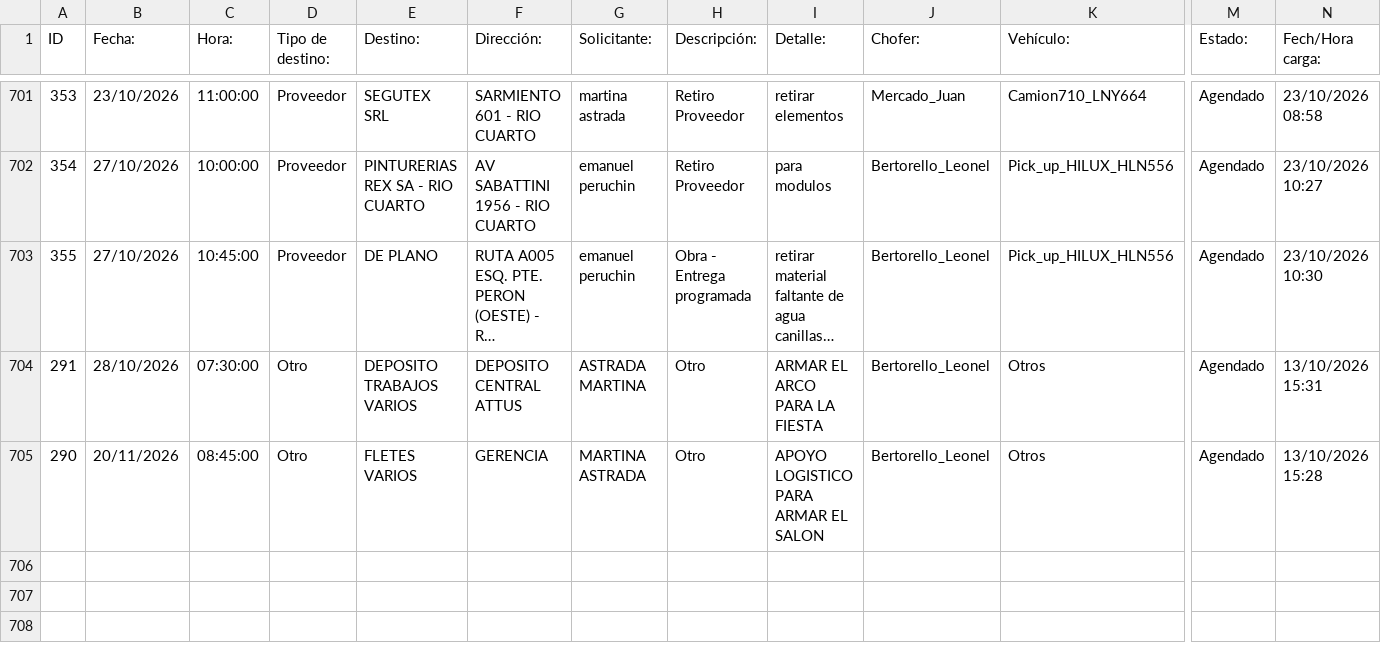
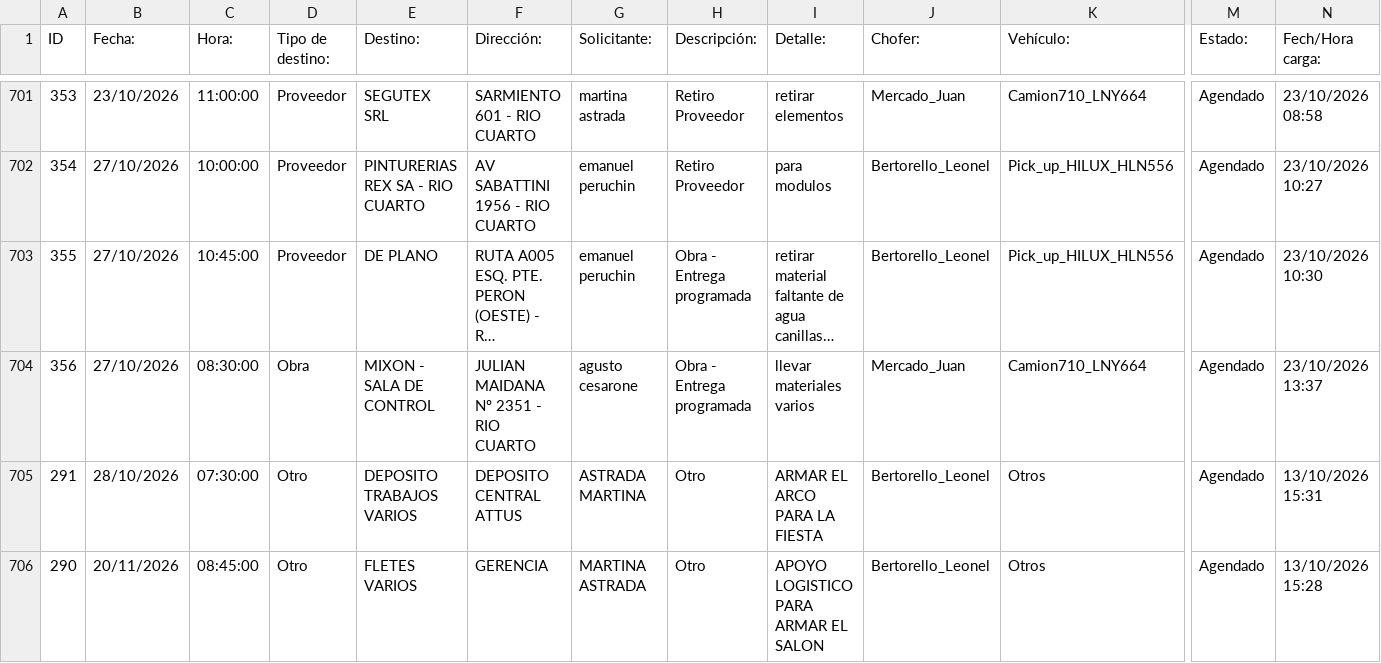
Before and after one commit to MEugenia96/agenda-deposito, a CSV file: agenda.csv, drawn as a sheet; only a part is shown, gaps mark what is left out; long unchanged cells end in …; rows hold the shown columns only; the diff names each change by its address in the sheet, - before the commit and + after, or states it on an @@ line.

Commit message:
Auto-update agenda

```diff
--- a/agenda.csv
+++ b/agenda.csv
+row 704: 356 | 27/10/2026 | 08:30:00 | Obra | MIXON - SALA DE CONTROL | JULIAN MAIDANA Nº 2351 - RIO CUARTO | agusto cesarone | Obra - Entrega programada | llevar materiales varios | Mercado_Juan | Camion710_LNY664 | Agendado | 23/10/2026 13:37
```
